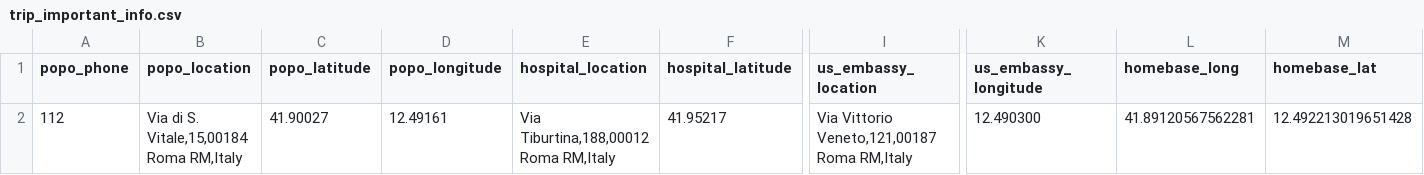
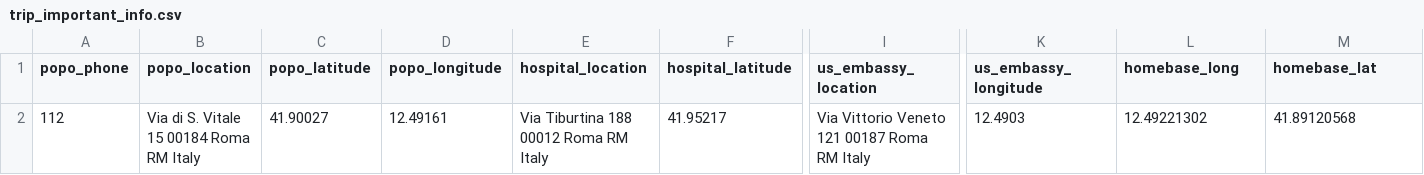
Before and after one commit to Safe-Sojourns/travel-bug-db, a CSV file: db/trip_important_info.csv, drawn as a sheet; only a part is shown, gaps mark what is left out; the diff names each change by its address in the sheet, - before the commit and + after, or states it on an @@ line.

Commit message:
fixed bug with trip impportant info table

```diff
--- a/db/trip_important_info.csv
+++ b/db/trip_important_info.csv
-B2 (popo_location): Via di S. Vitale,15,00184 Roma RM,Italy
+B2 (popo_location): Via di S. Vitale 15 00184 Roma RM Italy
-E2 (hospital_location): Via Tiburtina,188,00012 Roma RM,Italy
+E2 (hospital_location): Via Tiburtina 188 00012 Roma RM Italy
-I2 (us_embassy_location): Via Vittorio Veneto,121,00187 Roma RM,Italy
+I2 (us_embassy_location): Via Vittorio Veneto 121 00187 Roma RM Italy
-K2 (us_embassy_longitude): 12.490300
+K2 (us_embassy_longitude): 12.4903
-L2 (homebase_long): 41.89120567562281
+L2 (homebase_long): 12.49221302
-M2 (homebase_lat): 12.492213019651428
+M2 (homebase_lat): 41.89120568
```
Also changed, not shown: 2 other files.
